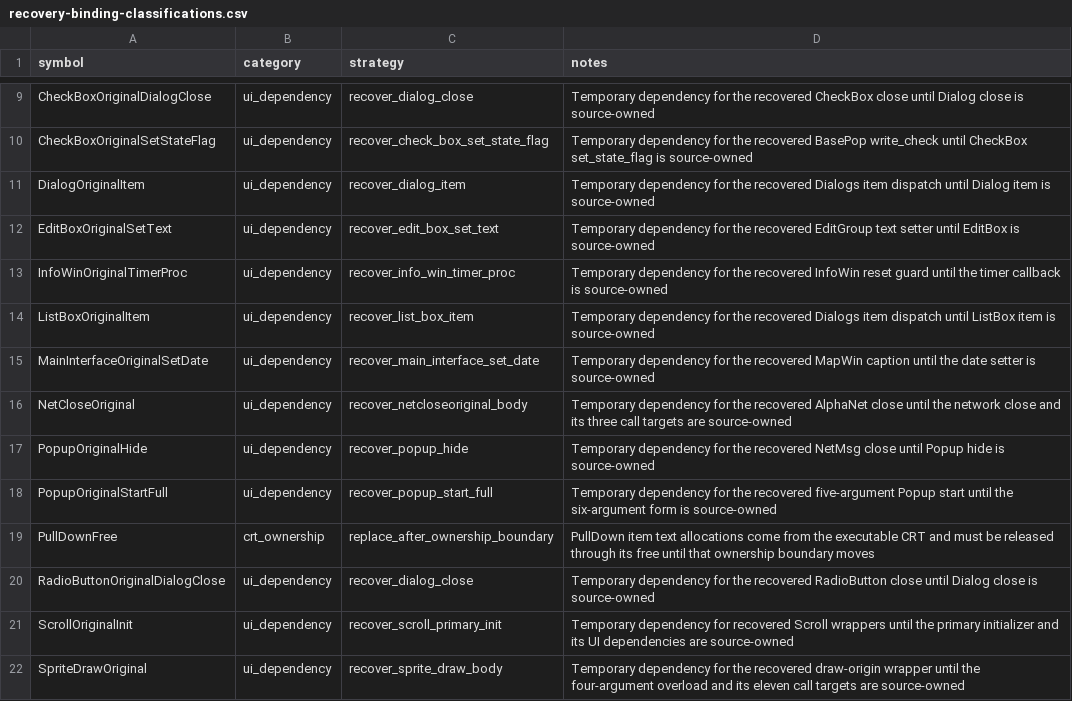
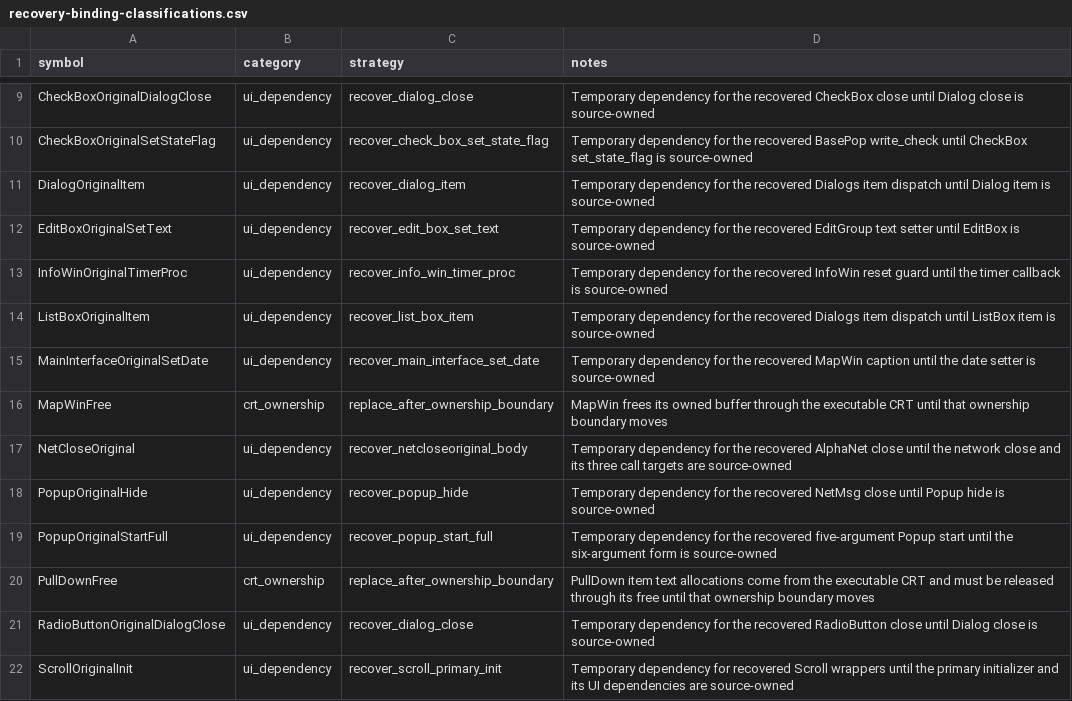
Before and after one commit to fran6co/OpenSMACX, a CSV file: docs/recovery-binding-classifications.csv, drawn as a sheet; only a part is shown, gaps mark what is left out; the shorter side is filled out with more unchanged rows.

```diff
--- a/docs/recovery-binding-classifications.csv
+++ b/docs/recovery-binding-classifications.csv
@@ -15,2 +15,3 @@ ListBoxOriginalItem,ui_dependency,recover_list_box_item,Temporary dependency for
 MainInterfaceOriginalSetDate,ui_dependency,recover_main_interface_set_date,Temporary dependency for the recovered MapWin caption until the date setter is source-owned
+MapWinFree,crt_ownership,replace_after_ownership_boundary,MapWin frees its owned buffer through the executable CRT until that ownership boundary moves
 NetCloseOriginal,ui_dependency,recover_netcloseoriginal_body,Temporary dependency for the recovered AlphaNet close until the network close and its three call targets are source-owned
```
Also changed, not shown: docs/recovery-redirects.csv, docs/recovery/priorities.csv, 9 other files.
